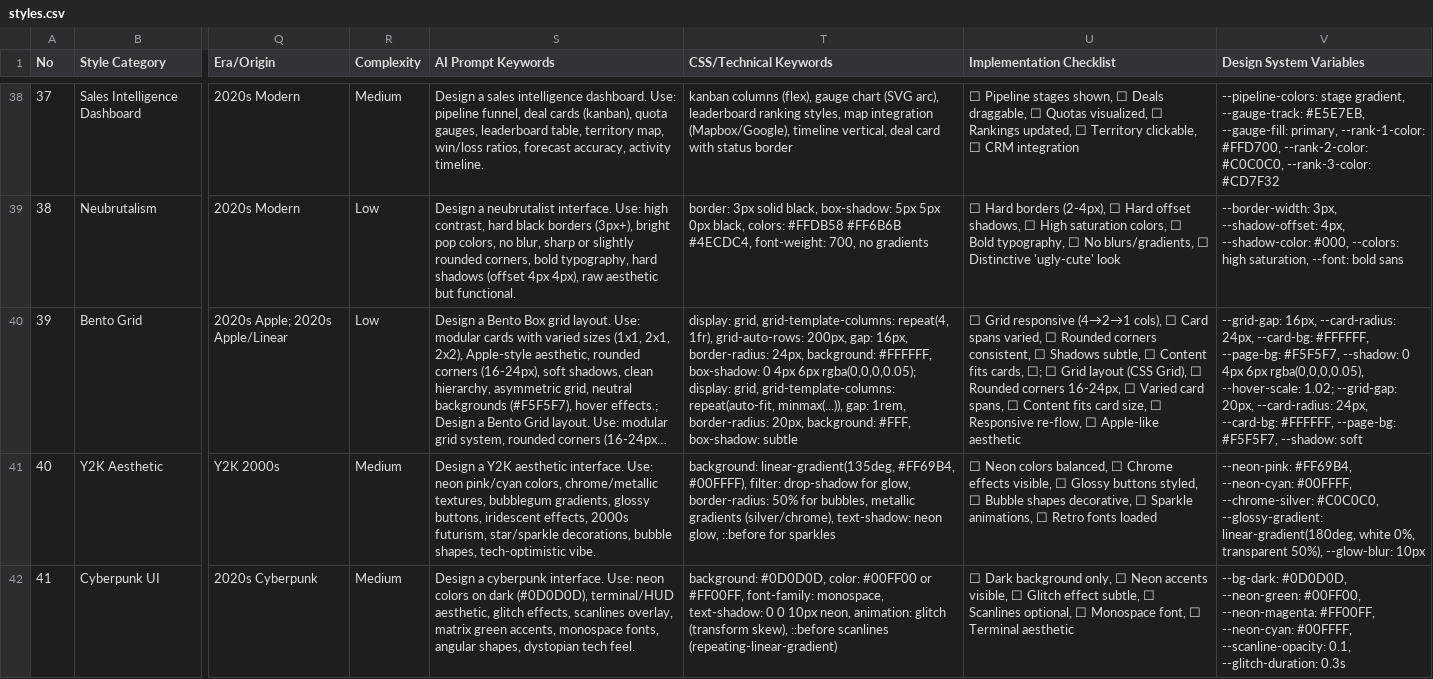
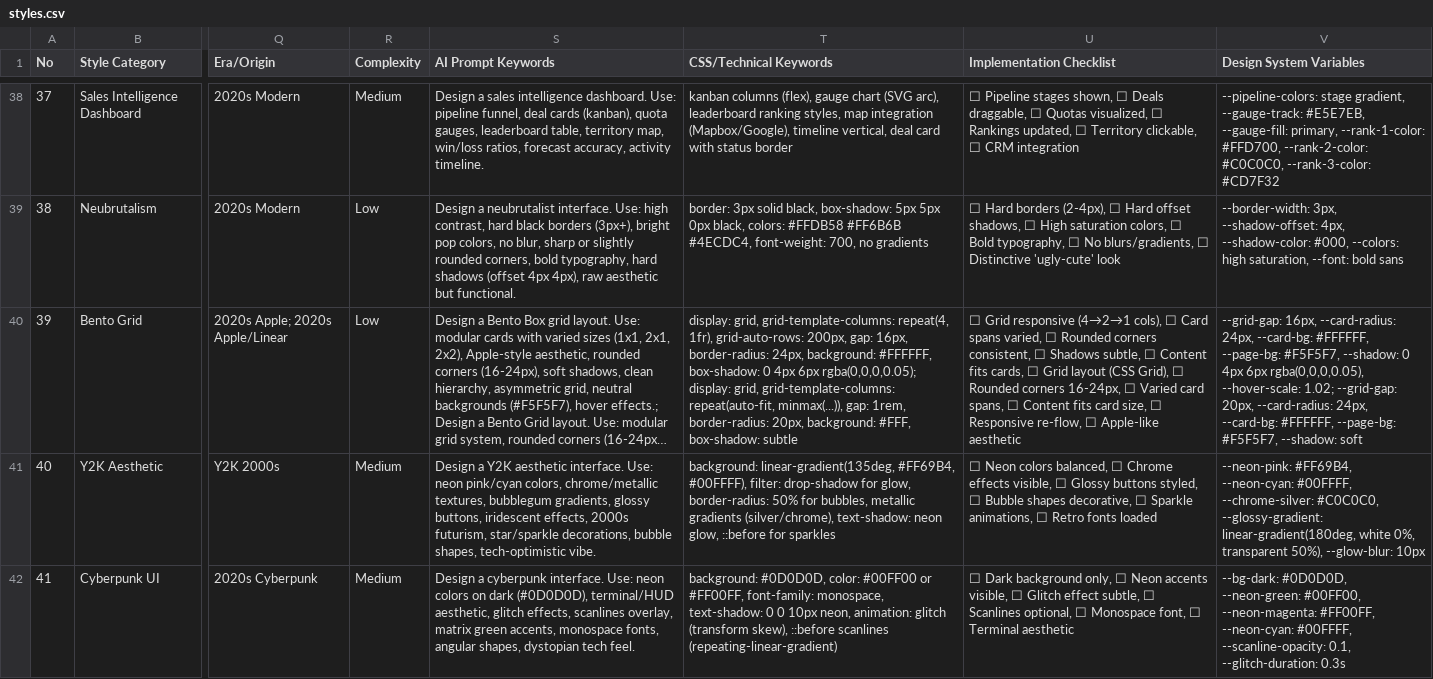
Before and after one commit to Vanszs/AntiSlopUI, a CSV file: ui-ux-pro-max/data/styles.csv, drawn as a sheet; only a part is shown, gaps mark what is left out; long unchanged cells end in …; the diff names each change by its address in the sheet, - before the commit and + after, or states it on an @@ line.

Commit message:
fix: ledger is auditable where it is written; reasons name the real authority
- audit.py checked the doc ban-context skip BEFORE the OVERRIDE split, and 'OVERRIDE'
  is itself a context token, so every ledger line in MASTER.md was discarded and a
  banned value on the substituted side passed check 20. The split now runs first.
  Negative-tested: '- OVERRIDE: brand -> #6366F1 [C1]' in .md now exits 1; a legal
  record exits 0.
- typography substitutions record [display table] instead of [T1]; the grammar lists
  the token, so the ledger no longer claims a gate that never fired.
- research SKILL no longer says colour/typography are 'top BM25 matches, not reasoned'
  — they are overridden by the deterministic tables and recorded.
- check 12 now parses the Available Domains section and requires every documented row
  to be a real domain (the previous union silently dropped unknown names).
  Negative-tested: a '| `foobar` |' row fails.
- grep recipes show the cd they require; styles.csv checklist residue removed.

```diff
--- a/ui-ux-pro-max/data/styles.csv
+++ b/ui-ux-pro-max/data/styles.csv
-U40 (Implementation Checklist): …fits cards, ☐; ☐ Grid…
+U40 (Implementation Checklist): …fits cards, ☐ Grid…
```
Also changed, not shown: 5 other files.
